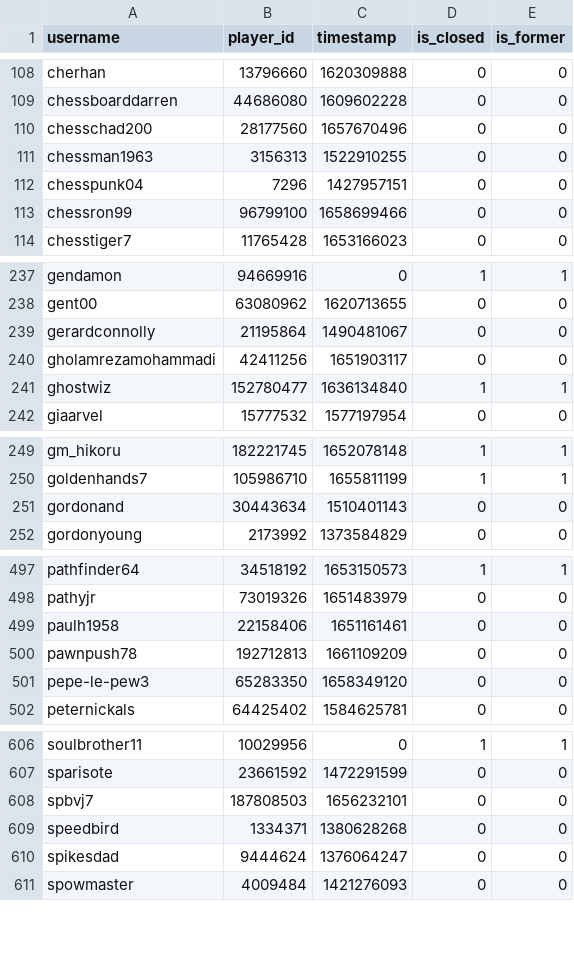
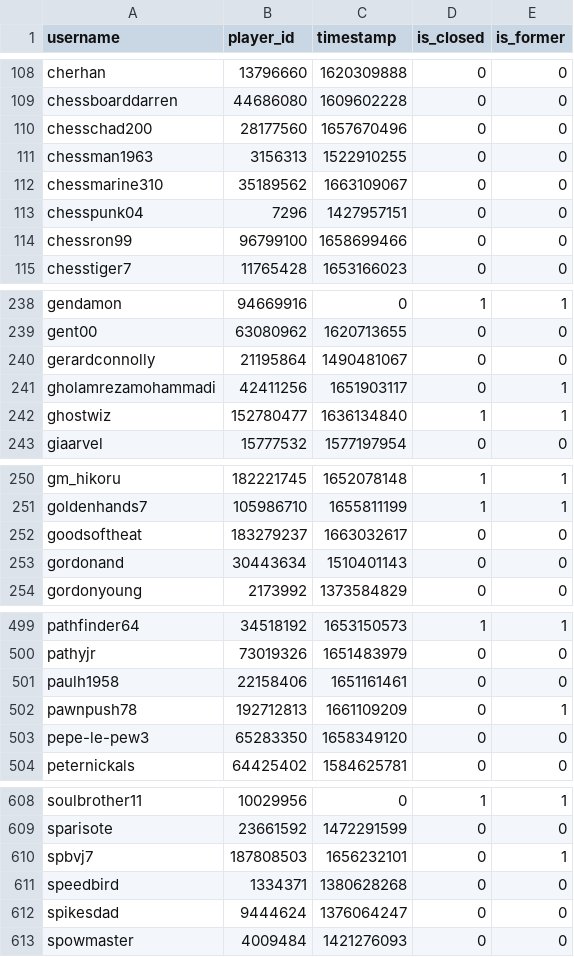
Before and after one commit to Sootopolis/tgbe-tools, a CSV file: members.csv, drawn as a sheet; only a part is shown, gaps mark what is left out.

```diff
--- a/members.csv
+++ b/members.csv
@@ -111,2 +111,3 @@ chesschad200,28177560,1657670496,0,0
 chessman1963,3156313,1522910255,0,0
+chessmarine310,35189562,1663109067,0,0
 chesspunk04,7296,1427957151,0,0
@@ -239,3 +240,3 @@ gent00,63080962,1620713655,0,0
 gerardconnolly,21195864,1490481067,0,0
-gholamrezamohammadi,42411256,1651903117,0,0
+gholamrezamohammadi,42411256,1651903117,0,1
 ghostwiz,152780477,1636134840,1,1
@@ -250,2 +251,3 @@ gm_hikoru,182221745,1652078148,1,1
 goldenhands7,105986710,1655811199,1,1
+goodsoftheat,183279237,1663032617,0,0
 gordonand,30443634,1510401143,0,0
@@ -499,3 +501,3 @@ pathyjr,73019326,1651483979,0,0
 paulh1958,22158406,1651161461,0,0
-pawnpush78,192712813,1661109209,0,0
+pawnpush78,192712813,1661109209,0,1
 pepe-le-pew3,65283350,1658349120,0,0
@@ -607,3 +609,3 @@ soulbrother11,10029956,0,1,1
 sparisote,23661592,1472291599,0,0
-spbvj7,187808503,1656232101,0,0
+spbvj7,187808503,1656232101,0,1
 speedbird,1334371,1380628268,0,0
```
Also changed, not shown: 1 other file.
